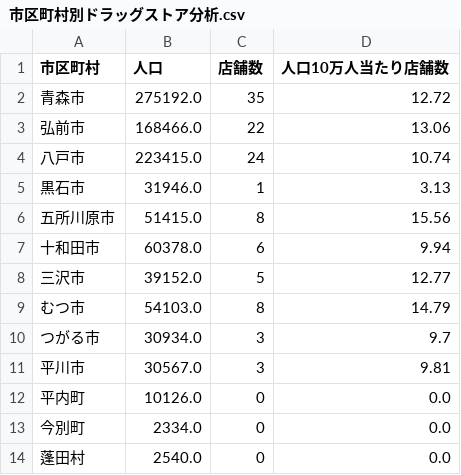
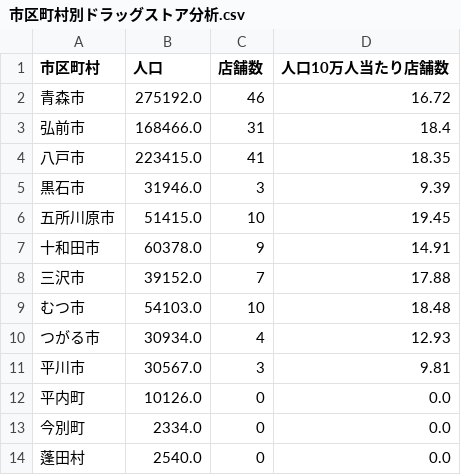
Before and after one commit to 32Lwk/tohoku-drugstore, a CSV file: prefectures/01_青森県/data/市区町村別ドラッグストア分析.csv, drawn as a sheet; only a part is shown.

```diff
--- a/prefectures/01_青森県/data/市区町村別ドラッグストア分析.csv
+++ b/prefectures/01_青森県/data/市区町村別ドラッグストア分析.csv
@@ -1,11 +1,11 @@
 市区町村,人口,店舗数,人口10万人当たり店舗数
-青森市,275192.0,35,12.72
-弘前市,168466.0,22,13.06
-八戸市,223415.0,24,10.74
-黒石市,31946.0,1,3.13
-五所川原市,51415.0,8,15.56
-十和田市,60378.0,6,9.94
-三沢市,39152.0,5,12.77
-むつ市,54103.0,8,14.79
-つがる市,30934.0,3,9.7
+青森市,275192.0,46,16.72
+弘前市,168466.0,31,18.4
+八戸市,223415.0,41,18.35
+黒石市,31946.0,3,9.39
+五所川原市,51415.0,10,19.45
+十和田市,60378.0,9,14.91
+三沢市,39152.0,7,17.88
+むつ市,54103.0,10,18.48
+つがる市,30934.0,4,12.93
 平川市,30567.0,3,9.81
```
Also changed, not shown: 11 other files.
